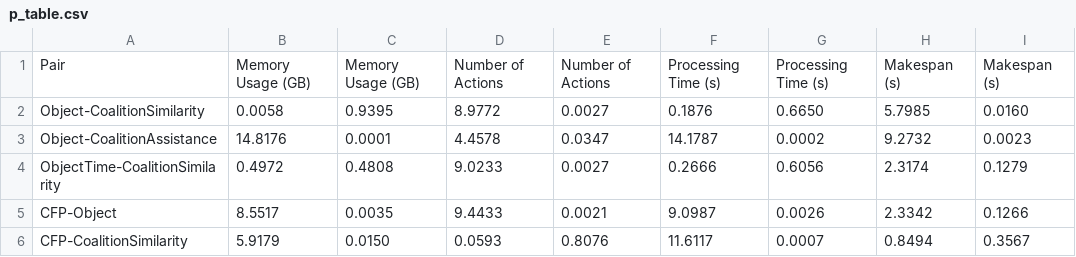
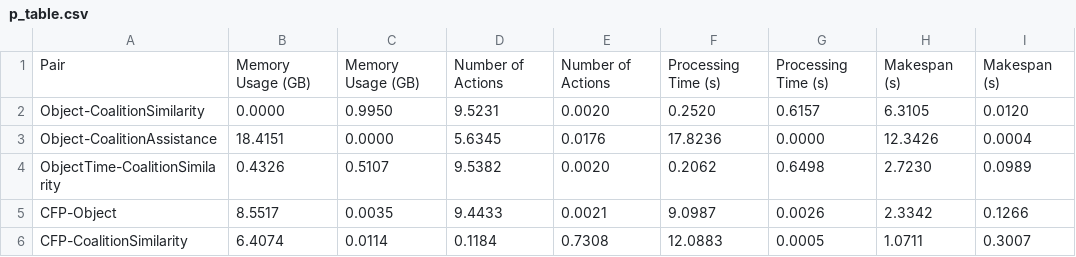
Before and after one commit to gilbertoamarcon/csvDatabase, a CSV file: csv/p_table.csv, drawn as a sheet; only a part is shown; the diff covers the shown part only.

```diff
--- a/csv/p_table.csv
+++ b/csv/p_table.csv
@@ -1,6 +1,6 @@
 Pair,Memory Usage (GB),Memory Usage (GB),Number of Actions,Number of Actions,Processing Time (s),Processing Time (s),Makespan (s),Makespan (s),
-"Object-CoalitionSimilarity",0.0058,0.9395,8.9772,0.0027,0.1876,0.6650,5.7985,0.0160,
-"Object-CoalitionAssistance",14.8176,0.0001,4.4578,0.0347,14.1787,0.0002,9.2732,0.0023,
-"ObjectTime-CoalitionSimilarity",0.4972,0.4808,9.0233,0.0027,0.2666,0.6056,2.3174,0.1279,
+"Object-CoalitionSimilarity",0.0000,0.9950,9.5231,0.0020,0.2520,0.6157,6.3105,0.0120,
+"Object-CoalitionAssistance",18.4151,0.0000,5.6345,0.0176,17.8236,0.0000,12.3426,0.0004,
+"ObjectTime-CoalitionSimilarity",0.4326,0.5107,9.5382,0.0020,0.2062,0.6498,2.7230,0.0989,
 "CFP-Object",8.5517,0.0035,9.4433,0.0021,9.0987,0.0026,2.3342,0.1266,
-"CFP-CoalitionSimilarity",5.9179,0.0150,0.0593,0.8076,11.6117,0.0007,0.8494,0.3567,
+"CFP-CoalitionSimilarity",6.4074,0.0114,0.1184,0.7308,12.0883,0.0005,1.0711,0.3007,
```
Also changed, not shown: 22 edited cells elsewhere in this file, csv/stats.csv, csv/stats_filtered.csv, 10 other files.
